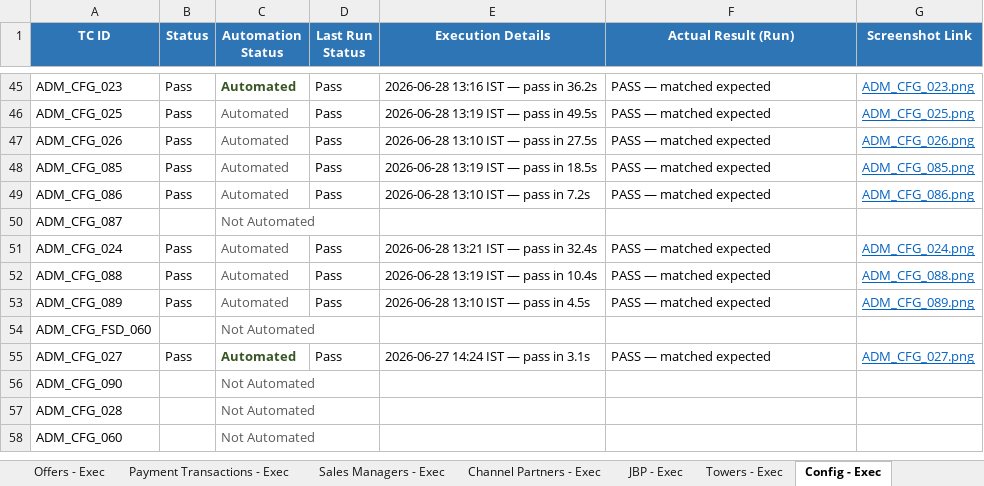
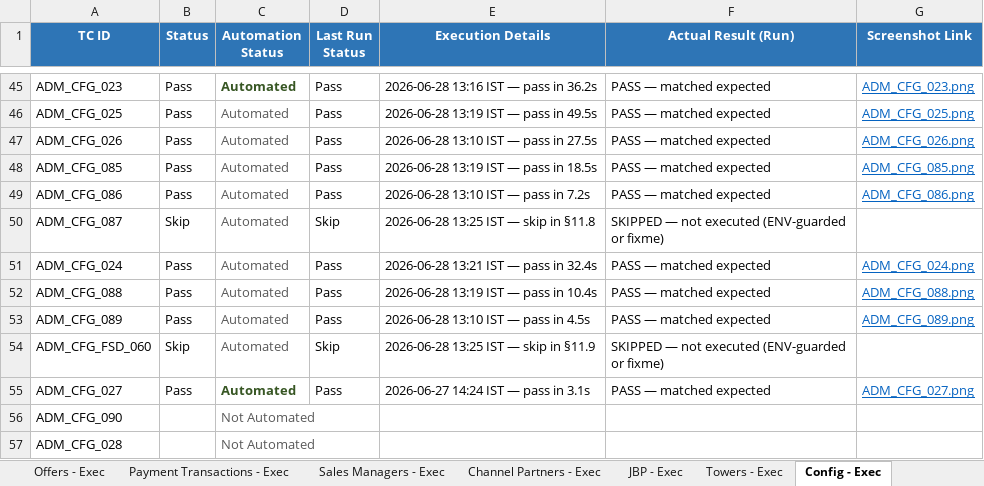
Before and after one commit to Anjalijha2/AI-Automation-hoabl, an Excel workbook: manual-qa-repository/07-execution/TestCases-AdminPortal.xlsx, sheet Config - Exec, drawn as a sheet; only a part is shown, gaps mark what is left out; the shorter side is filled out with more unchanged rows; values as stored, in another font and other column widths than the file's, no borders; the diff names each change by its address in the sheet, - before the commit and + after, or states it on an @@ line.

```diff
--- a/manual-qa-repository/07-execution/TestCases-AdminPortal.xlsx (sheet Config - Exec)
+++ b/manual-qa-repository/07-execution/TestCases-AdminPortal.xlsx (sheet Config - Exec)
-B50 (Status): (empty)
+B50 (Status): Skip
-C50 (Automation Status): Not Automated
+C50 (Automation Status): Automated
-D50 (Last Run Status): (empty)
+D50 (Last Run Status): Skip
-E50 (Execution Details): (empty)
+E50 (Execution Details): 2026-06-28 13:25 IST — skip in §11.8
-F50 (Actual Result (Run)): (empty)
+F50 (Actual Result (Run)): SKIPPED — not executed (ENV-guarded or fixme)
-B54 (Status): (empty)
+B54 (Status): Skip
-C54 (Automation Status): Not Automated
+C54 (Automation Status): Automated
-D54 (Last Run Status): (empty)
+D54 (Last Run Status): Skip
-E54 (Execution Details): (empty)
+E54 (Execution Details): 2026-06-28 13:25 IST — skip in §11.9
-F54 (Actual Result (Run)): (empty)
+F54 (Actual Result (Run)): SKIPPED — not executed (ENV-guarded or fixme)
```
Also changed, not shown: sheet Config - Master, 3 other files.
